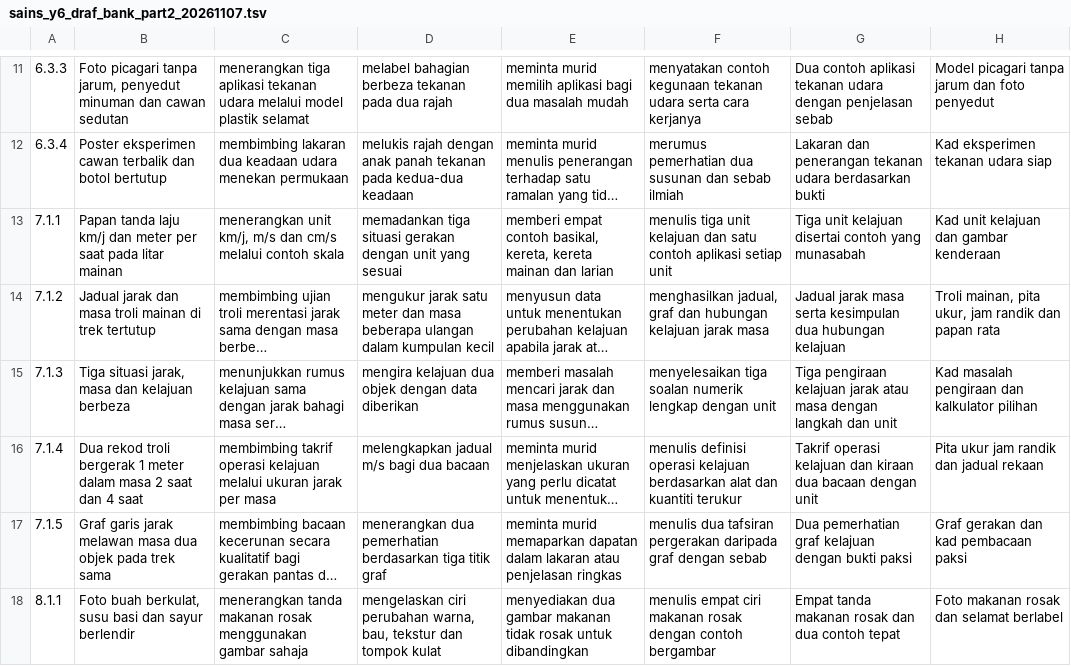
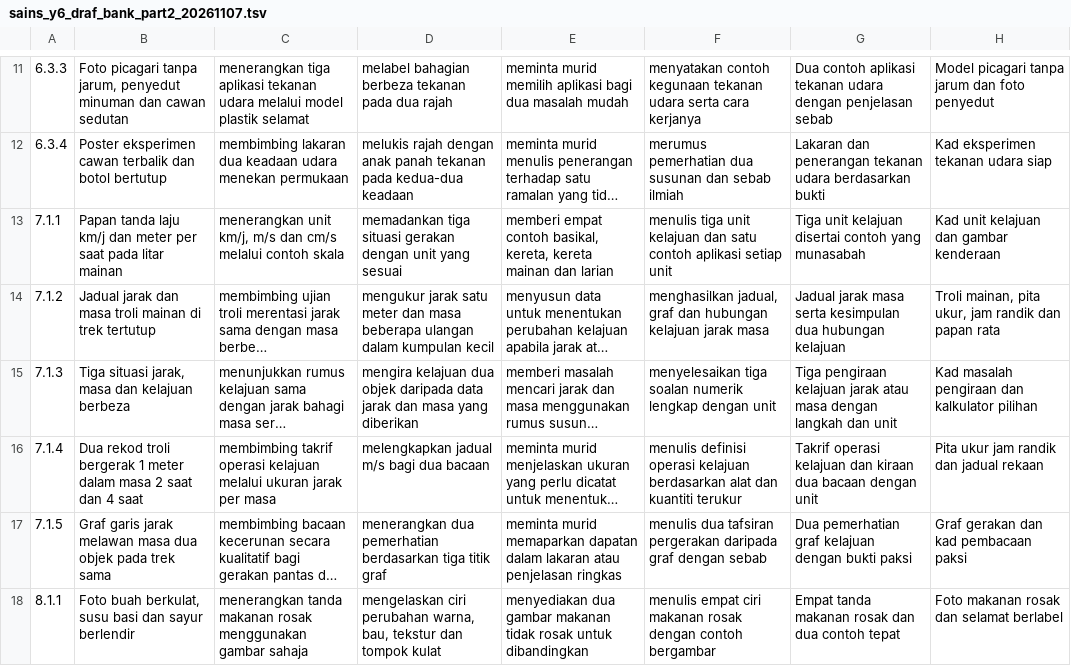
Before and after one commit to nurynayreen88/CikguLaju-AI, a TSV file: web/sains_y6_draf_bank_part2_20261107.tsv, drawn as a sheet; only a part is shown, gaps mark what is left out; long unchanged cells end in …; the diff names each change by its address in the sheet, - before the commit and + after, or states it on an @@ line.

Commit message:
Clarify Year6 SP7.1.3 distance and time input quantities in independent pupil speed calculations

```diff
--- a/web/sains_y6_draf_bank_part2_20261107.tsv
+++ b/web/sains_y6_draf_bank_part2_20261107.tsv
-D15: …dua objek dengan data diberikan
+D15: …dua objek daripada data jarak dan masa yang diberikan
```
